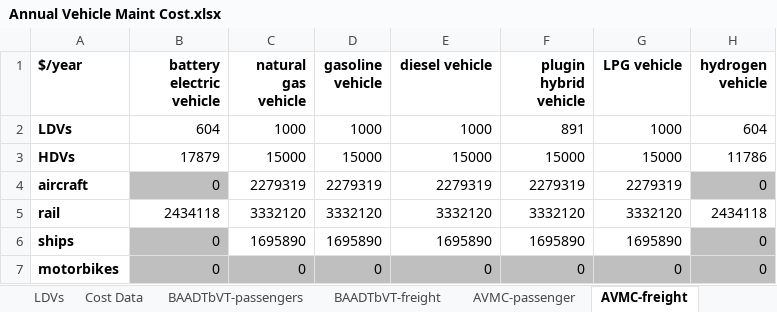
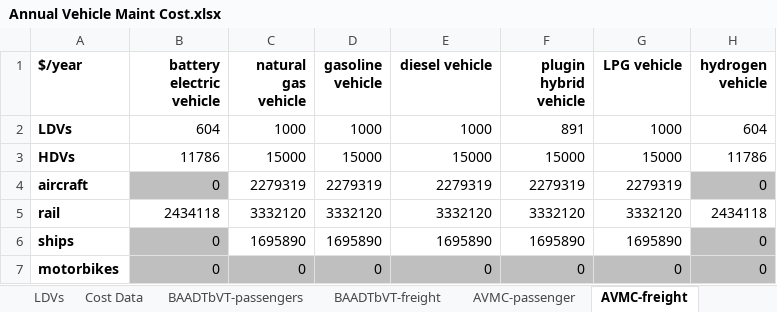
Before and after one commit to EnergyInnovation/eps-eu, an Excel workbook: InputData/trans/AVMC/Annual Vehicle Maint Cost.xlsx, sheet AVMC-freight, drawn as a sheet; values as stored, in another font and other column widths than the file's, no borders; the diff names each change by its address in the sheet, - before the commit and + after, or states it on an @@ line.

Commit message:
Fixes formula reference for battery electric truck maintenance cost.

```diff
--- a/InputData/trans/AVMC/Annual Vehicle Maint Cost.xlsx (sheet AVMC-freight)
+++ b/InputData/trans/AVMC/Annual Vehicle Maint Cost.xlsx (sheet AVMC-freight)
-B3 (battery electric vehicle): 17879
+B3 (battery electric vehicle): 11786
```
Also changed, not shown: 1 other file.
